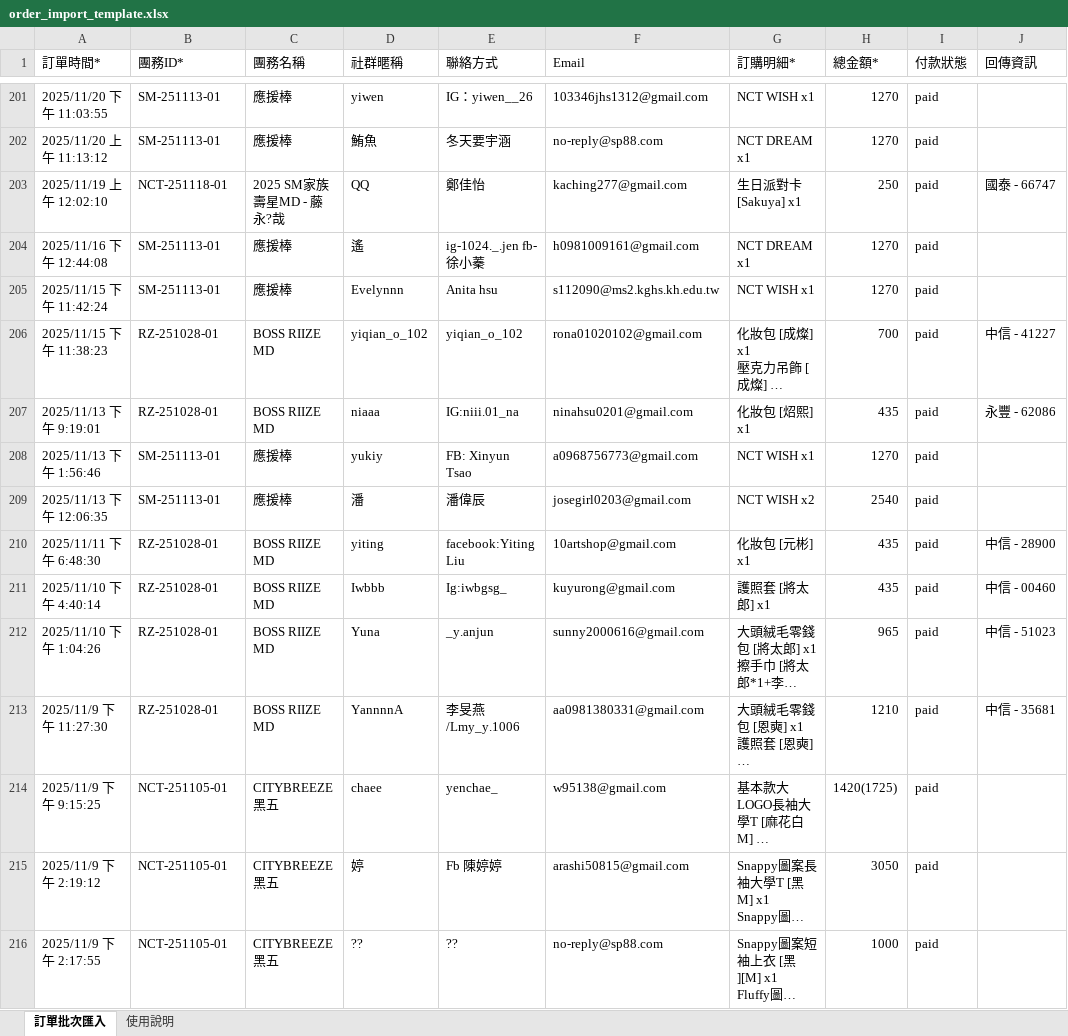
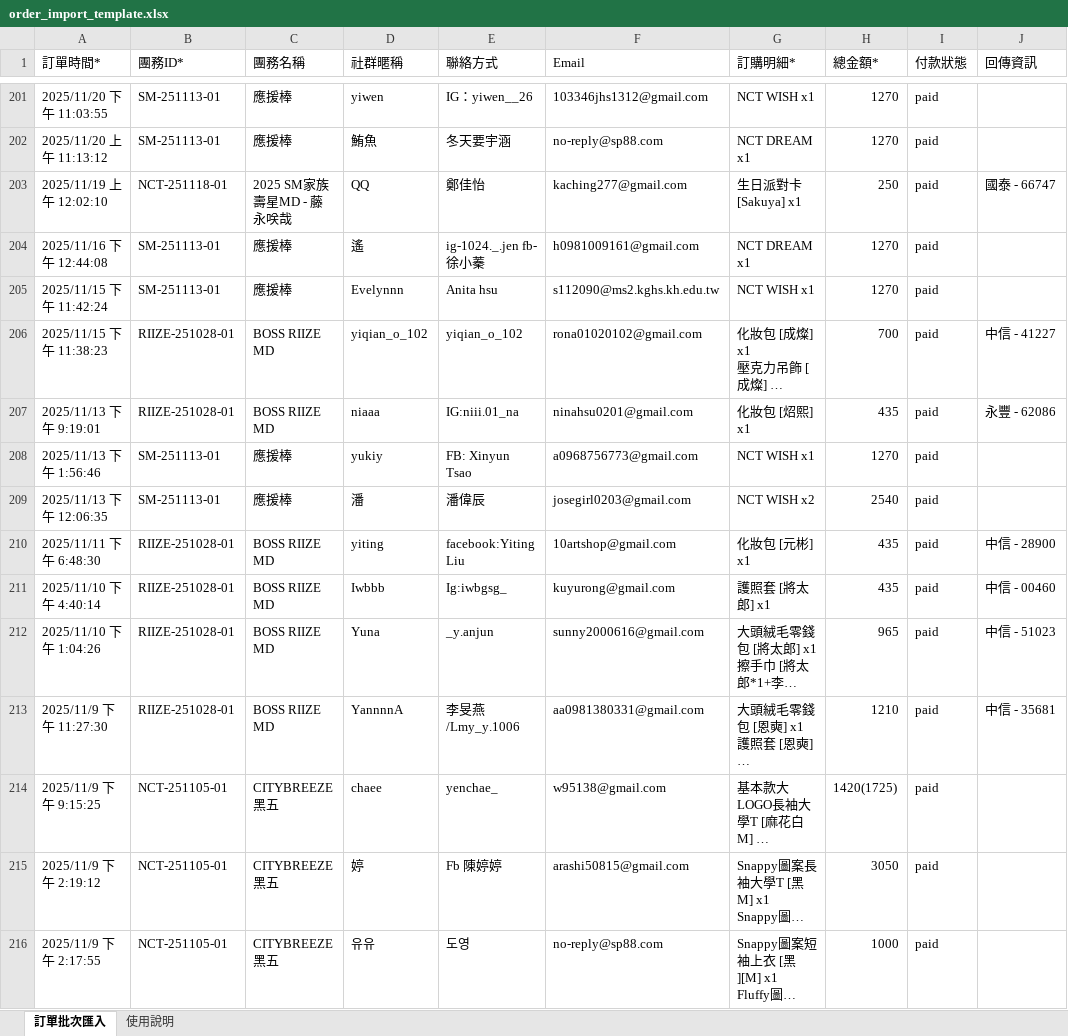
Before and after one commit to huxiu2148/comet-c, an Excel workbook: order_import_template.xlsx, sheet 訂單批次匯入, drawn as a sheet; only a part is shown, gaps mark what is left out; long unchanged cells end in …; values as stored, in another font and other column widths than the file's, no cell formats; the diff covers the shown part only; the diff names each change by its address in the sheet, - before the commit and + after, or states it on an @@ line.

```diff
--- a/order_import_template.xlsx (sheet 訂單批次匯入)
+++ b/order_import_template.xlsx (sheet 訂單批次匯入)
-C203 (團務名稱): 2025 SM家族 壽星MD - 藤永?哉
+C203 (團務名稱): 2025 SM家族 壽星MD - 藤永咲哉
-B206:B207 (團務ID*): RZ-251028-01
+B206:B207 (團務ID*): RIIZE-251028-01
-B210:B213 (團務ID*): RZ-251028-01
+B210:B213 (團務ID*): RIIZE-251028-01
-D216 (社群暱稱): ??
+D216 (社群暱稱): 유유
-E216 (聯絡方式): ??
+E216 (聯絡方式): 도영
```
Also changed, not shown: 230 edited cells elsewhere in this sheet, cell formats.
